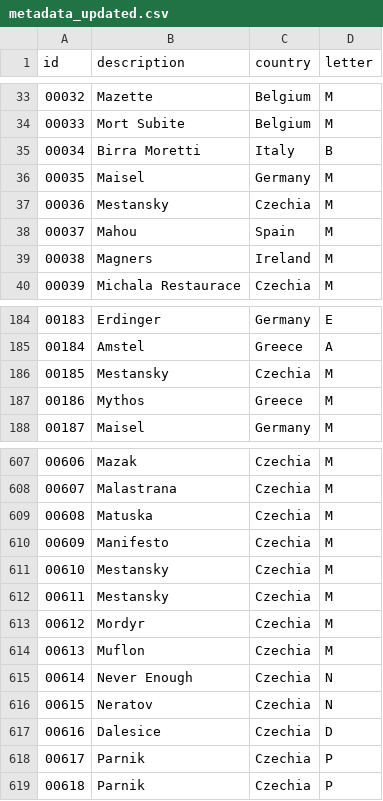
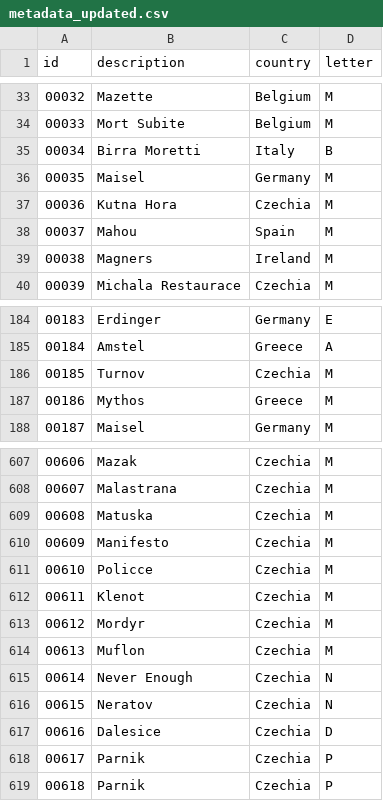
Before and after one commit to Sberatele-podtacku/sberatele-podtacku.github.io, a CSV file: metadata_updated.csv, drawn as a sheet; only a part is shown, gaps mark what is left out.

Commit message:
update metadata

```diff
--- a/metadata_updated.csv
+++ b/metadata_updated.csv
@@ -36,3 +36,3 @@ id,description,country,letter
 00035,Maisel,Germany,M
-00036,Mestansky,Czechia,M
+00036,Kutna Hora,Czechia,M
 00037,Mahou,Spain,M
@@ -185,3 +185,3 @@ id,description,country,letter
 00184,Amstel,Greece,A
-00185,Mestansky,Czechia,M
+00185,Turnov,Czechia,M
 00186,Mythos,Greece,M
@@ -610,4 +610,4 @@ id,description,country,letter
 00609,Manifesto,Czechia,M
-00610,Mestansky,Czechia,M
-00611,Mestansky,Czechia,M
+00610,Policce,Czechia,M
+00611,Klenot,Czechia,M
 00612,Mordyr,Czechia,M
```
Also changed, not shown: 1 other file.
